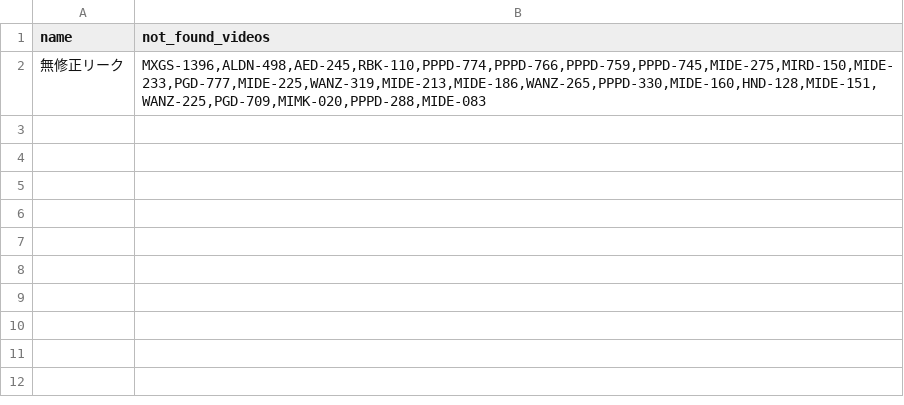
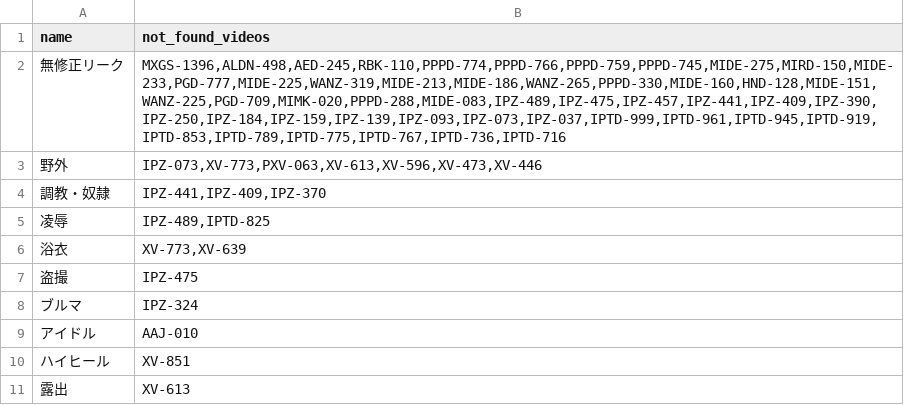
Before and after one commit to richardnguyen99/javff-graphql, a TSV file: data/video_genres_not_found.tsv, drawn as a sheet.

```diff
--- a/data/video_genres_not_found.tsv
+++ b/data/video_genres_not_found.tsv
@@ -1,2 +1,11 @@
 name	not_found_videos
-無修正リーク	MXGS-1396,ALDN-498,AED-245,RBK-110,PPPD-774,PPPD-766,PPPD-759,PPPD-745,MIDE-275,MIRD-150,MIDE-233,PGD-777,MIDE-225,WANZ-319,MIDE-213,MIDE-186,WANZ-265,PPPD-330,MIDE-160,HND-128,MIDE-151,WANZ-225,PGD-709,MIMK-020,PPPD-288,MIDE-083
+無修正リーク	MXGS-1396,ALDN-498,AED-245,RBK-110,PPPD-774,PPPD-766,PPPD-759,PPPD-745,MIDE-275,MIRD-150,MIDE-233,PGD-777,MIDE-225,WANZ-319,MIDE-213,MIDE-186,WANZ-265,PPPD-330,MIDE-160,HND-128,MIDE-151,WANZ-225,PGD-709,MIMK-020,PPPD-288,MIDE-083,IPZ-489,IPZ-475,IPZ-457,IPZ-441,IPZ-409,IPZ-390,IPZ-250,IPZ-184,IPZ-159,IPZ-139,IPZ-093,IPZ-073,IPZ-037,IPTD-999,IPTD-961,IPTD-945,IPTD-919,IPTD-853,IPTD-789,IPTD-775,IPTD-767,IPTD-736,IPTD-716
+野外	IPZ-073,XV-773,PXV-063,XV-613,XV-596,XV-473,XV-446
+調教・奴隷	IPZ-441,IPZ-409,IPZ-370
+凌辱	IPZ-489,IPTD-825
+浴衣	XV-773,XV-639
+盗撮	IPZ-475
+ブルマ	IPZ-324
+アイドル	AAJ-010
+ハイヒール	XV-851
+露出	XV-613
```
Also changed, not shown: data/series-alias.tsv, data/video-actress.tsv, 10 other files.
